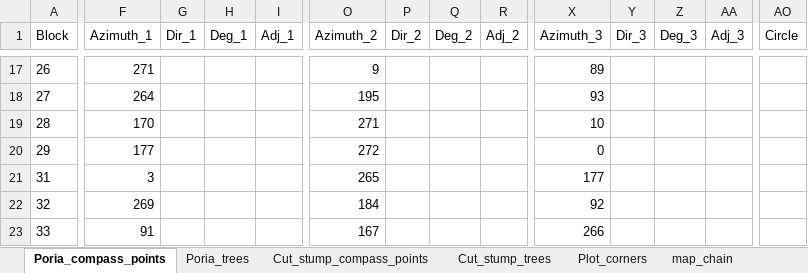
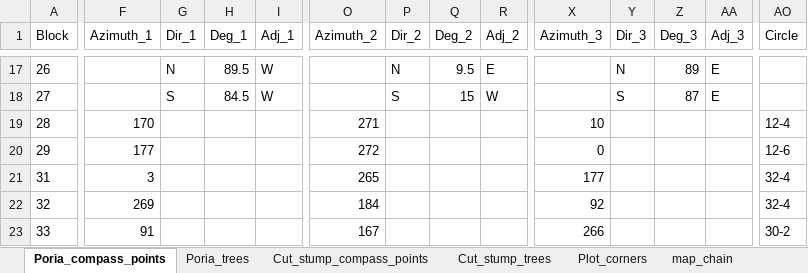
Before and after one commit to LeBoldus-Lab/Apiary_LRR, an Excel workbook: Poria_survey_70s.xlsx, sheet Poria_compass_points, drawn as a sheet; only a part is shown, gaps mark what is left out; values as stored, in another font and other column widths than the file's, no borders; the diff covers the shown part only; the diff names each change by its address in the sheet, - before the commit and + after, or states it on an @@ line.

```diff
--- a/Poria_survey_70s.xlsx (sheet Poria_compass_points)
+++ b/Poria_survey_70s.xlsx (sheet Poria_compass_points)
-F17 (Azimuth_1): 271
+F17 (Azimuth_1): (empty)
-G17 (Dir_1): (empty)
+G17 (Dir_1): N
-H17 (Deg_1): (empty)
+H17 (Deg_1): 89.5
-I17:I18 (Adj_1): (empty)
+I17:I18 (Adj_1): W
-O17 (Azimuth_2): 9
+O17 (Azimuth_2): (empty)
-P17 (Dir_2): (empty)
+P17 (Dir_2): N
-Q17 (Deg_2): (empty)
+Q17 (Deg_2): 9.5
-R17 (Adj_2): (empty)
+R17 (Adj_2): E
-X17 (Azimuth_3): 89
+X17 (Azimuth_3): (empty)
-Y17 (Dir_3): (empty)
+Y17 (Dir_3): N
-Z17 (Deg_3): (empty)
+Z17 (Deg_3): 89
-AA17:AA18 (Adj_3): (empty)
+AA17:AA18 (Adj_3): E
-F18 (Azimuth_1): 264
+F18 (Azimuth_1): (empty)
-G18 (Dir_1): (empty)
+G18 (Dir_1): S
-H18 (Deg_1): (empty)
+H18 (Deg_1): 84.5
-O18 (Azimuth_2): 195
+O18 (Azimuth_2): (empty)
-P18 (Dir_2): (empty)
+P18 (Dir_2): S
-Q18 (Deg_2): (empty)
+Q18 (Deg_2): 15
-R18 (Adj_2): (empty)
+R18 (Adj_2): W
-X18 (Azimuth_3): 93
+X18 (Azimuth_3): (empty)
-Y18 (Dir_3): (empty)
+Y18 (Dir_3): S
-Z18 (Deg_3): (empty)
+Z18 (Deg_3): 87
-AO19 (Circle): (empty)
+AO19 (Circle): 12-4
-AO20 (Circle): (empty)
+AO20 (Circle): 12-6
-AO21:AO22 (Circle): (empty)
+AO21:AO22 (Circle): 32-4
-AO23 (Circle): (empty)
+AO23 (Circle): 30-2
```
Also changed, not shown: 380 edited cells elsewhere in this sheet, sheet Poria_trees, sheet Lat_long, charts or pictures, 2 other files.
